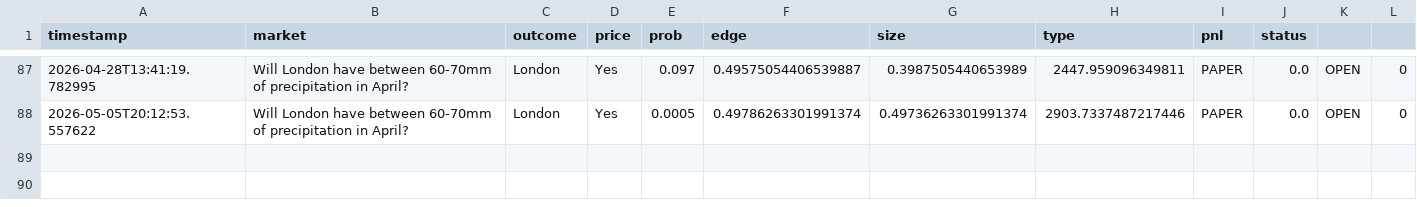
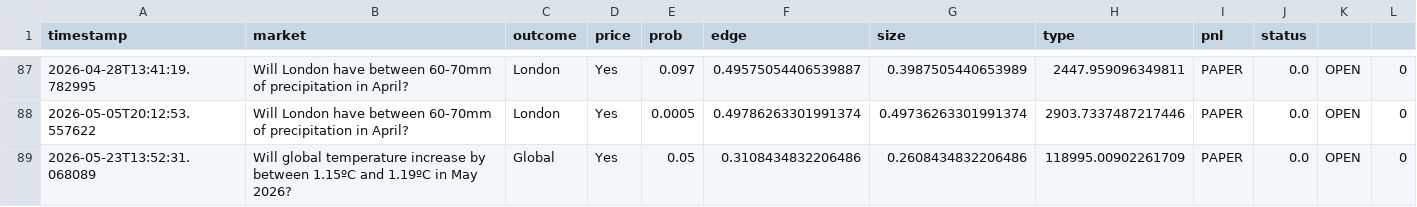
Before and after one commit to mr-robot77/polymarket-weather-bot, a CSV file: logs/trades.csv, drawn as a sheet; only a part is shown, gaps mark what is left out; the diff names each change by its address in the sheet, - before the commit and + after, or states it on an @@ line.

```diff
--- a/logs/trades.csv
+++ b/logs/trades.csv
+row 89: 2026-05-23T13:52:31.068089 | Will global temperature increase by between 1.15ºC and 1.19ºC in May 2026? | Global | Yes | 0.05 | 0.3108434832206486 | 0.2608434832206486 | 118995.00902261709 | PAPER | 0.0 | OPEN | 0
```
Also changed, not shown: 8 other files.
